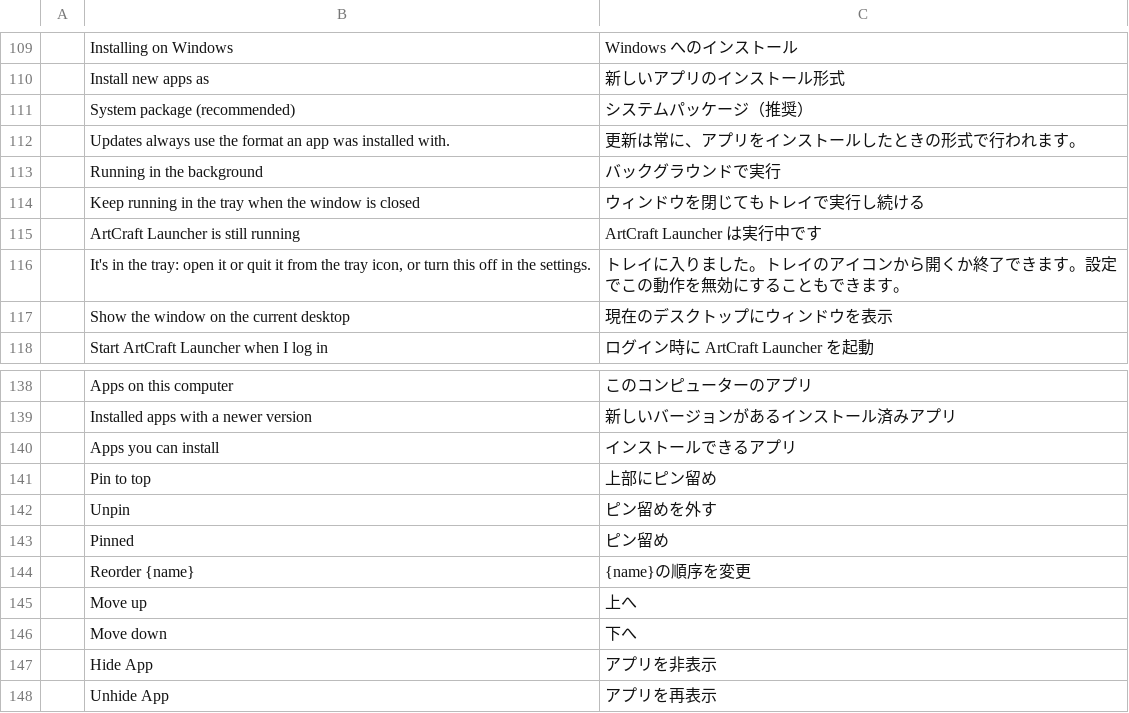
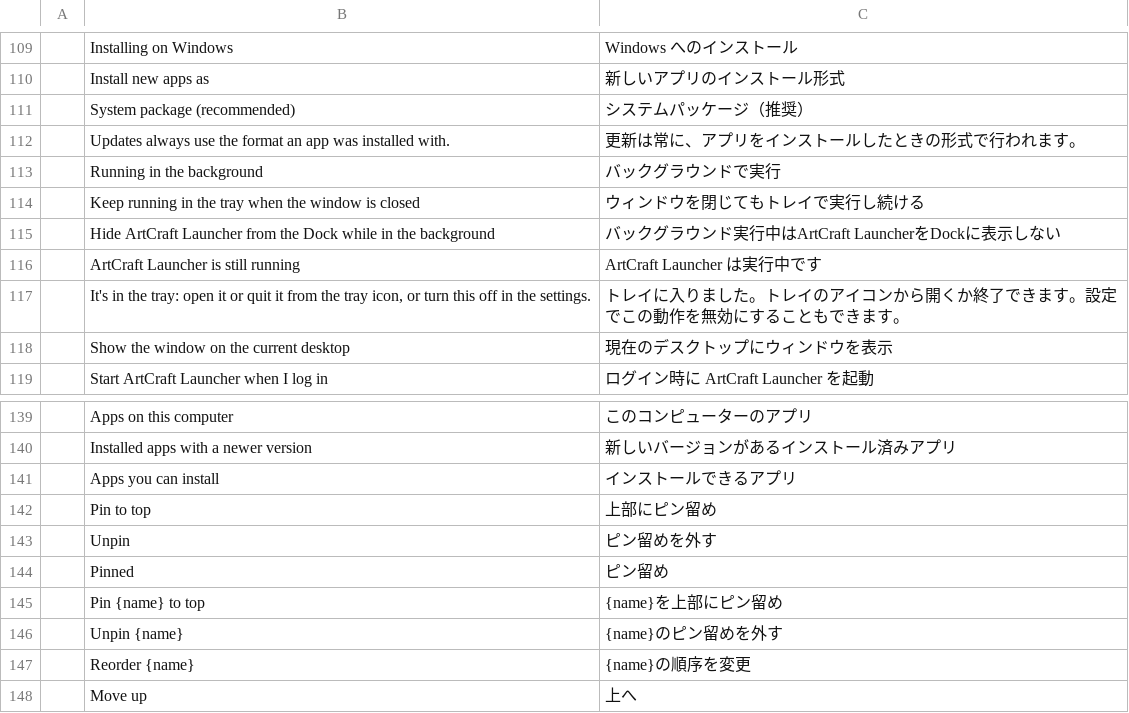
Before and after one commit to Rajuls33/zerofye-launcher, a TSV file: crates/ui-egui/src/i18n/ja.tsv, drawn as a sheet; only a part is shown, gaps mark what is left out; the shorter side is filled out with more unchanged rows.

```diff
--- a/crates/ui-egui/src/i18n/ja.tsv
+++ b/crates/ui-egui/src/i18n/ja.tsv
@@ -114,2 +114,3 @@
 	Keep running in the tray when the window is closed	ウィンドウを閉じてもトレイで実行し続ける
+	Hide ArtCraft Launcher from the Dock while in the background	バックグラウンド実行中はArtCraft LauncherをDockに表示しない
 	ArtCraft Launcher is still running	ArtCraft Launcher は実行中です
@@ -143,2 +144,4 @@
 	Pinned	ピン留め
+	Pin {name} to top	{name}を上部にピン留め
+	Unpin {name}	{name}のピン留めを外す
 	Reorder {name}	{name}の順序を変更
```
Also changed, not shown: crates/ui-egui/src/i18n/hu.tsv, crates/ui-egui/src/i18n/ka.tsv, 24 other files.
